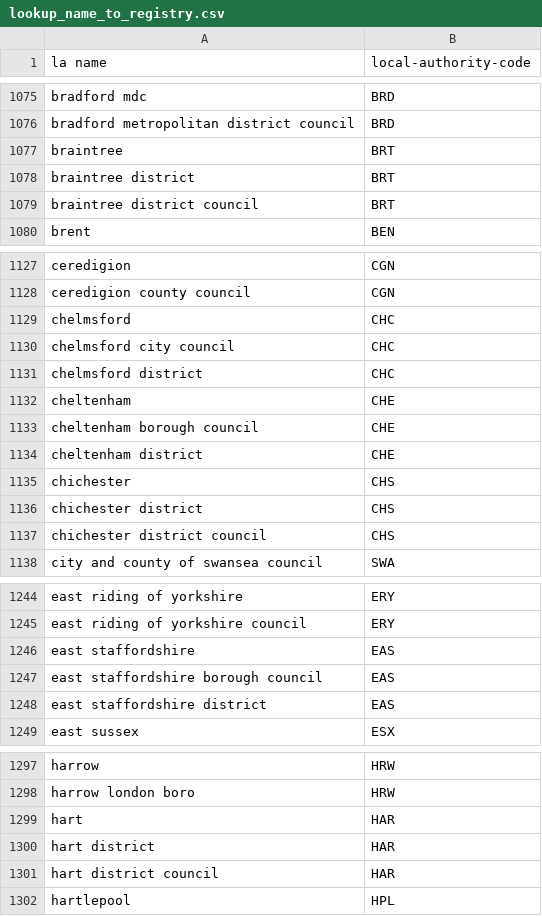
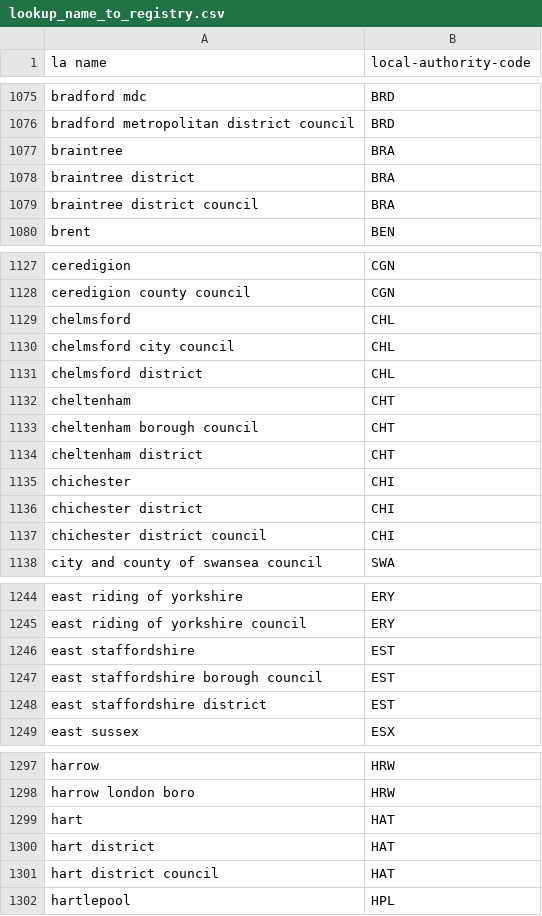
Before and after one commit to ajparsons/uk_local_authority_names_and_codes, a CSV file: lookup_name_to_registry.csv, drawn as a sheet; only a part is shown, gaps mark what is left out; the diff covers the shown part only.

```diff
--- a/lookup_name_to_registry.csv
+++ b/lookup_name_to_registry.csv
@@ -1076,5 +1076,5 @@ bradford mdc,BRD
 bradford metropolitan district council,BRD
-braintree,BRT
-braintree district,BRT
-braintree district council,BRT
+braintree,BRA
+braintree district,BRA
+braintree district council,BRA
 brent,BEN
@@ -1128,11 +1128,11 @@ ceredigion,CGN
 ceredigion county council,CGN
-chelmsford,CHC
-chelmsford city council,CHC
-chelmsford district,CHC
-cheltenham,CHE
-cheltenham borough council,CHE
-cheltenham district,CHE
-chichester,CHS
-chichester district,CHS
-chichester district council,CHS
+chelmsford,CHL
+chelmsford city council,CHL
+chelmsford district,CHL
+cheltenham,CHT
+cheltenham borough council,CHT
+cheltenham district,CHT
+chichester,CHI
+chichester district,CHI
+chichester district council,CHI
 city and county of swansea council,SWA
@@ -1245,5 +1245,5 @@ east riding of yorkshire,ERY
 east riding of yorkshire council,ERY
-east staffordshire,EAS
-east staffordshire borough council,EAS
-east staffordshire district,EAS
+east staffordshire,EST
+east staffordshire borough council,EST
+east staffordshire district,EST
 east sussex,ESX
@@ -1298,5 +1298,5 @@ harrow,HRW
 harrow london boro,HRW
-hart,HAR
-hart district,HAR
-hart district council,HAR
+hart,HAT
+hart district,HAT
+hart district council,HAT
 hartlepool,HPL
```
Also changed, not shown: 9 edited cells elsewhere in this file, lookup_gss_to_registry.csv, uk_local_authorities.csv.
